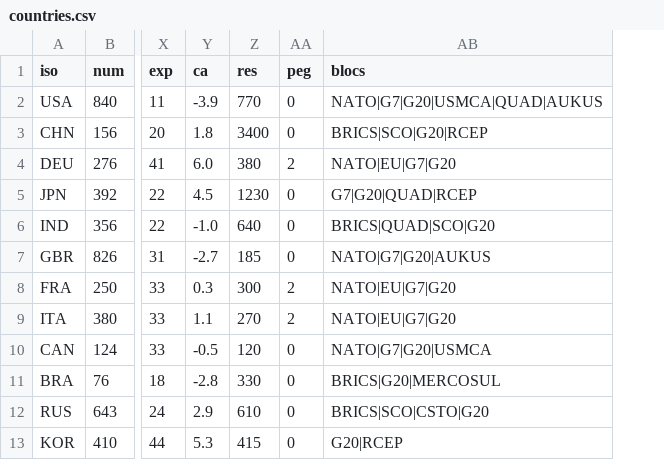
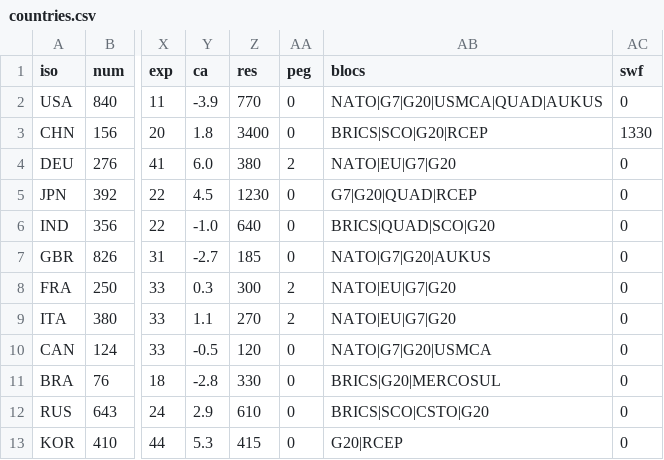
Before and after one commit to lucasgabriel-rs/global-mandate, a CSV file: data/countries.csv, drawn as a sheet; only a part is shown, gaps mark what is left out; the diff names each change by its address in the sheet, - before the commit and + after, or states it on an @@ line.

```diff
--- a/data/countries.csv
+++ b/data/countries.csv
+column AC (swf), rows 2-13: 0 | 1330 | 0 | 0 | 0 | 0 | 0 | 0 | 0 | 0 | 0 | 0
```
Also changed, not shown: 14 other files.
